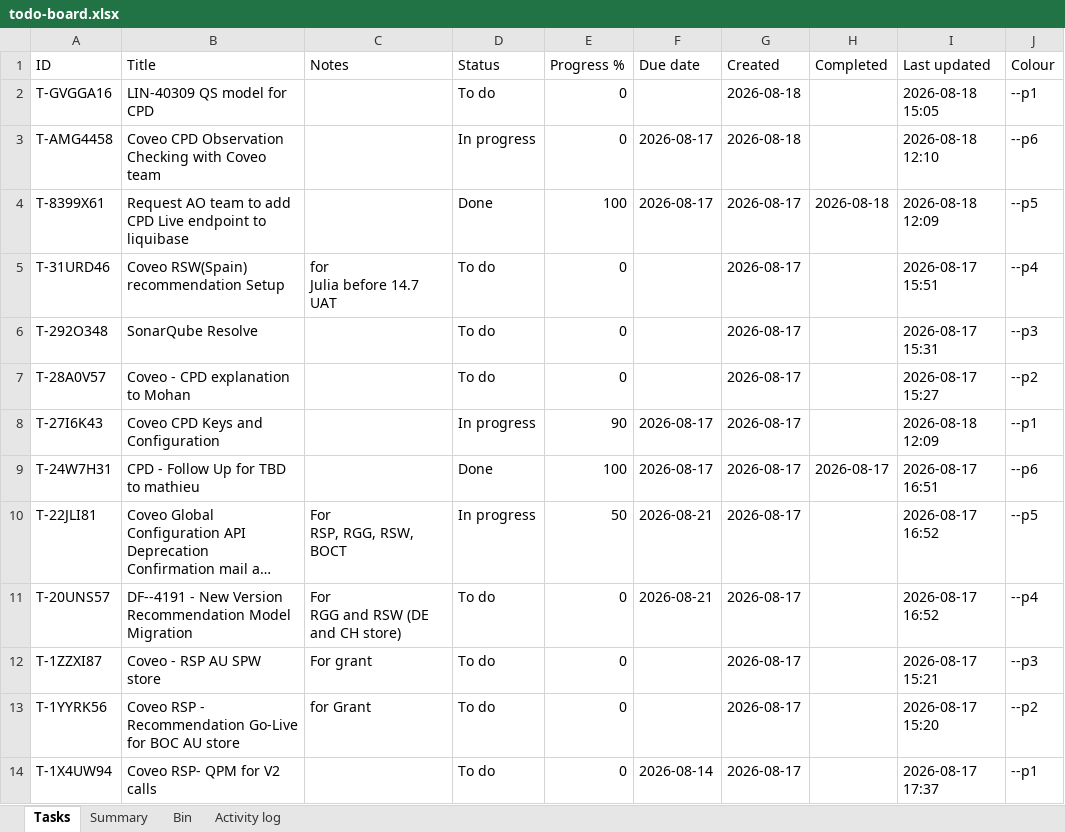
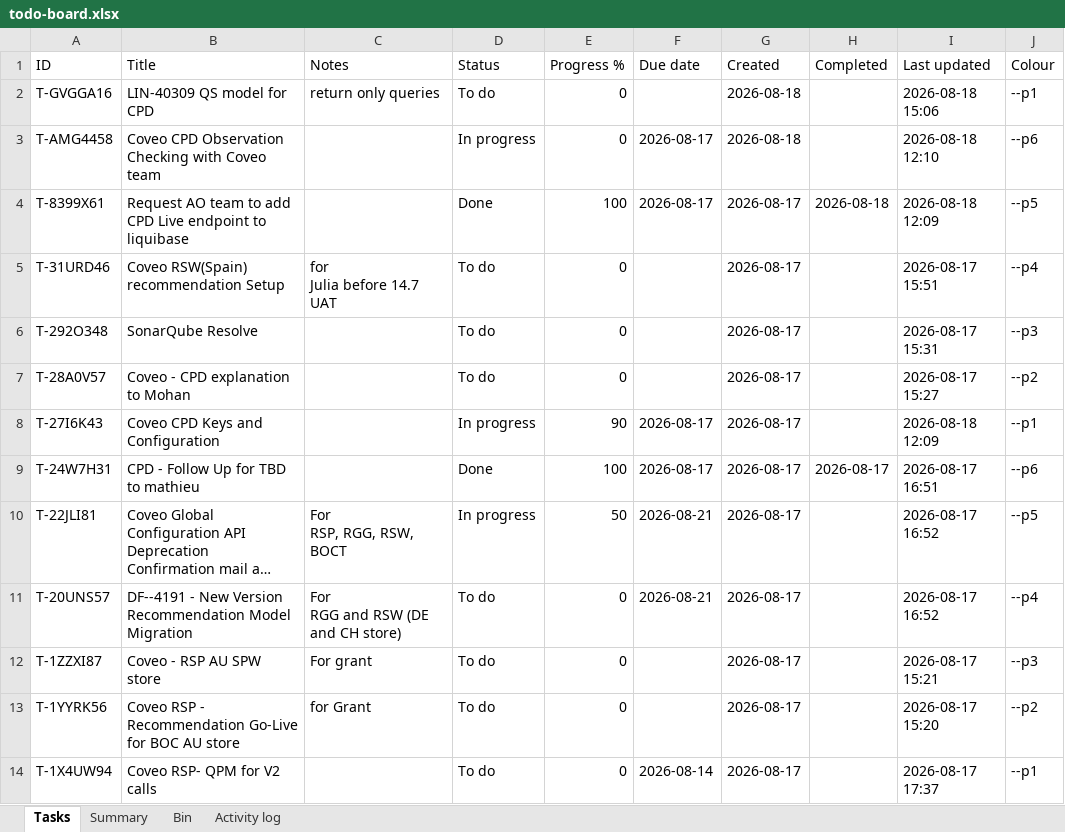
Before and after one commit to akshay0828/To-Do, an Excel workbook: data/todo-board.xlsx, sheet Tasks, drawn as a sheet; long unchanged cells end in …; values as stored, in another font and other column widths than the file's, no borders; the diff names each change by its address in the sheet, - before the commit and + after, or states it on an @@ line.

Commit message:
Update board — 13 notes, 2 done (2026-08-18 15:06)

```diff
--- a/data/todo-board.xlsx (sheet Tasks)
+++ b/data/todo-board.xlsx (sheet Tasks)
-C2 (Notes): (empty)
+C2 (Notes): return only queries
-I2 (Last updated): 2026-08-18 15:05
+I2 (Last updated): 2026-08-18 15:06
```
Also changed, not shown: sheet Activity log.
